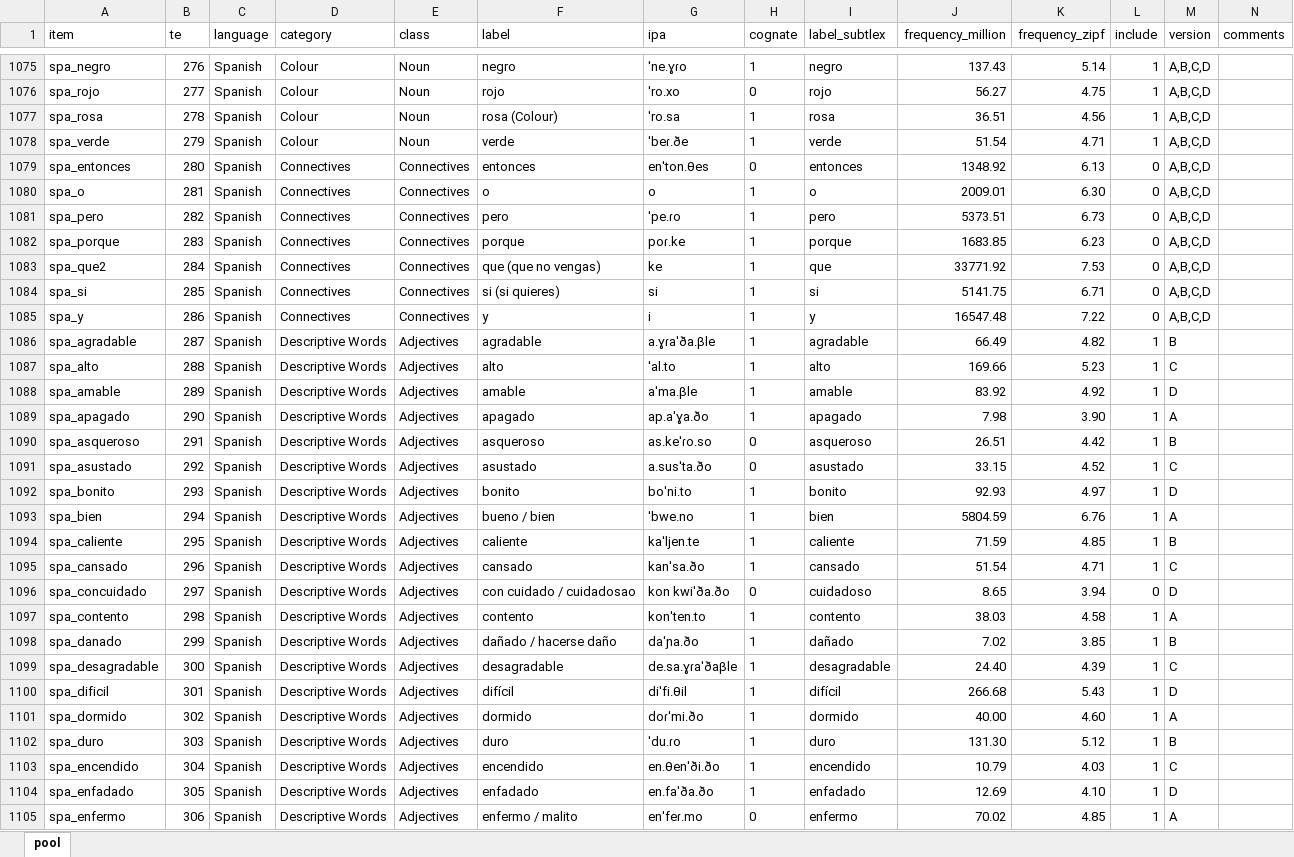
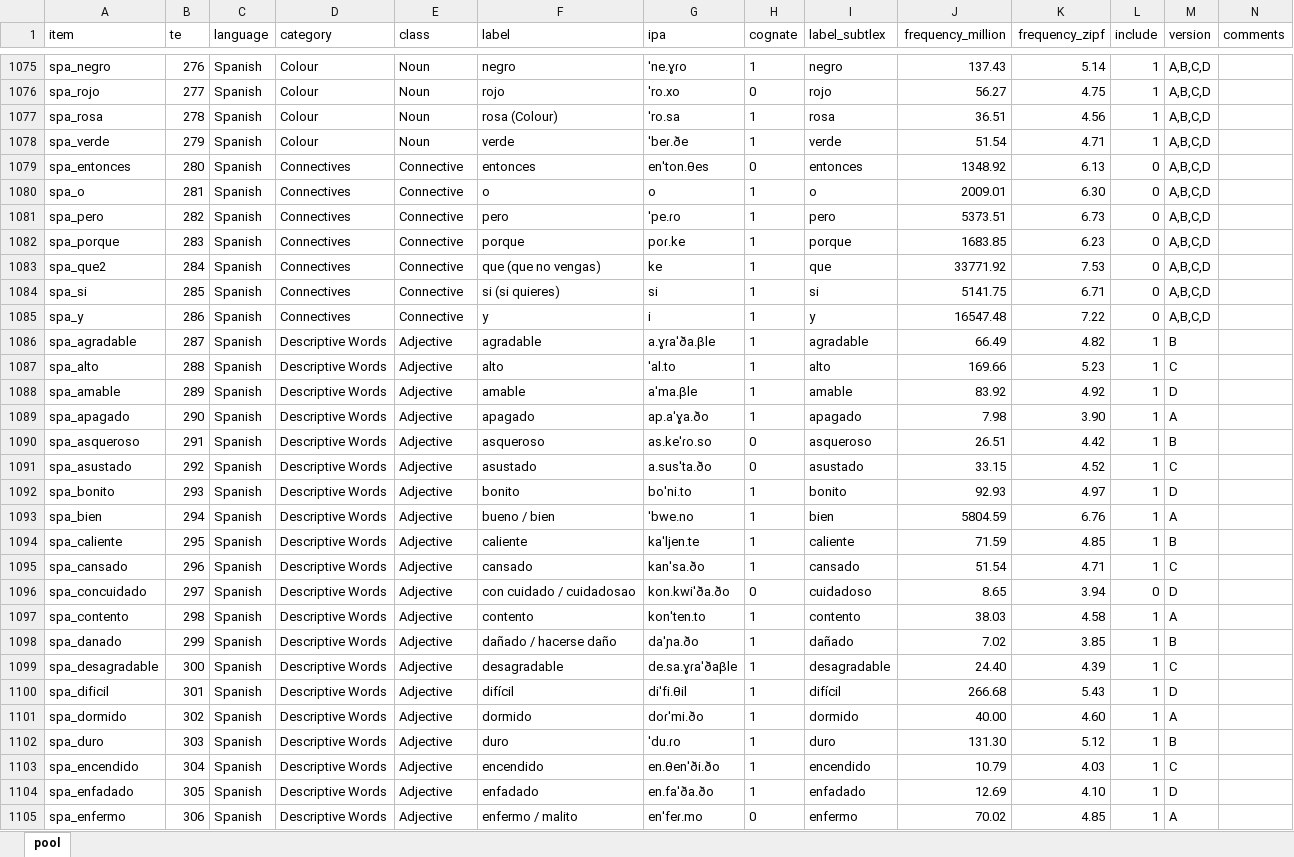
Before and after one commit to gongcastro/multilex, an Excel workbook: inst/extdata/pool.xlsx, sheet pool, drawn as a sheet; only a part is shown, gaps mark what is left out; values as stored, in another font and other column widths than the file's, no borders; conditional formats and table styles not drawn; the diff covers the shown part only; the diff names each change by its address in the sheet, - before the commit and + after, or states it on an @@ line.

```diff
--- a/inst/extdata/pool.xlsx (sheet pool)
+++ b/inst/extdata/pool.xlsx (sheet pool)
-E1079:E1085 (class): Connectives
+E1079:E1085 (class): Connective
-E1086:E1105 (class): Adjectives
+E1086:E1105 (class): Adjective
-G1096 (ipa): kon kwiˈða.ðo
+G1096 (ipa): kon.kwiˈða.ðo
```
Also changed, not shown: 400 edited cells elsewhere in this sheet, 2 other files.
